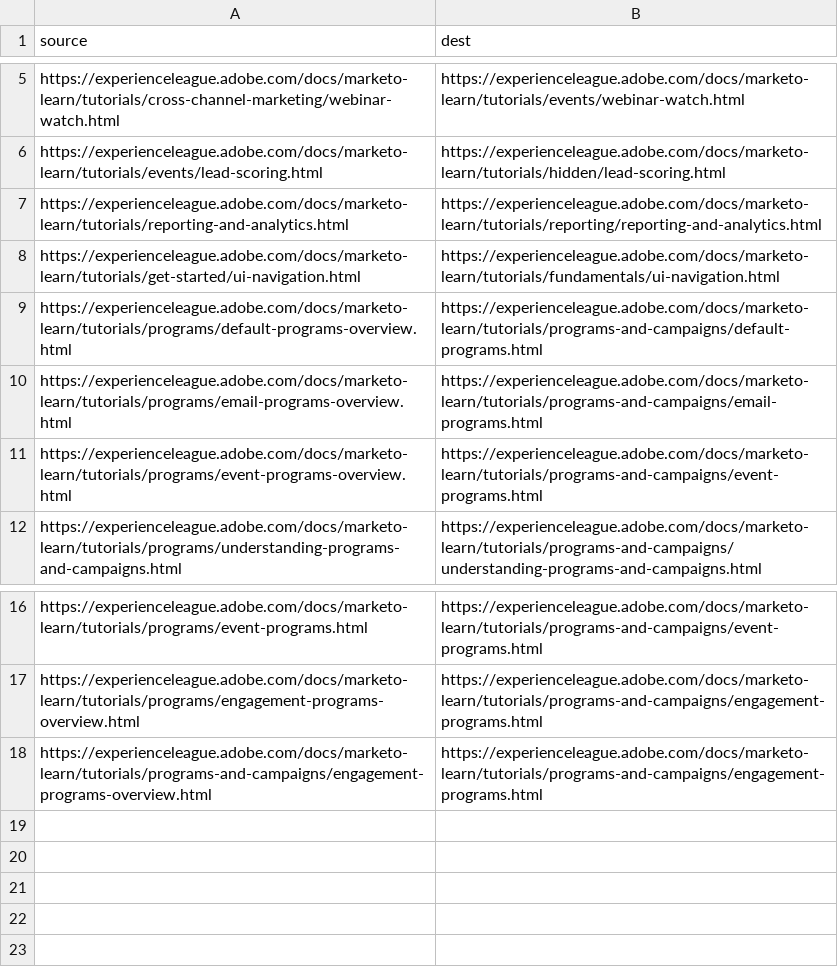
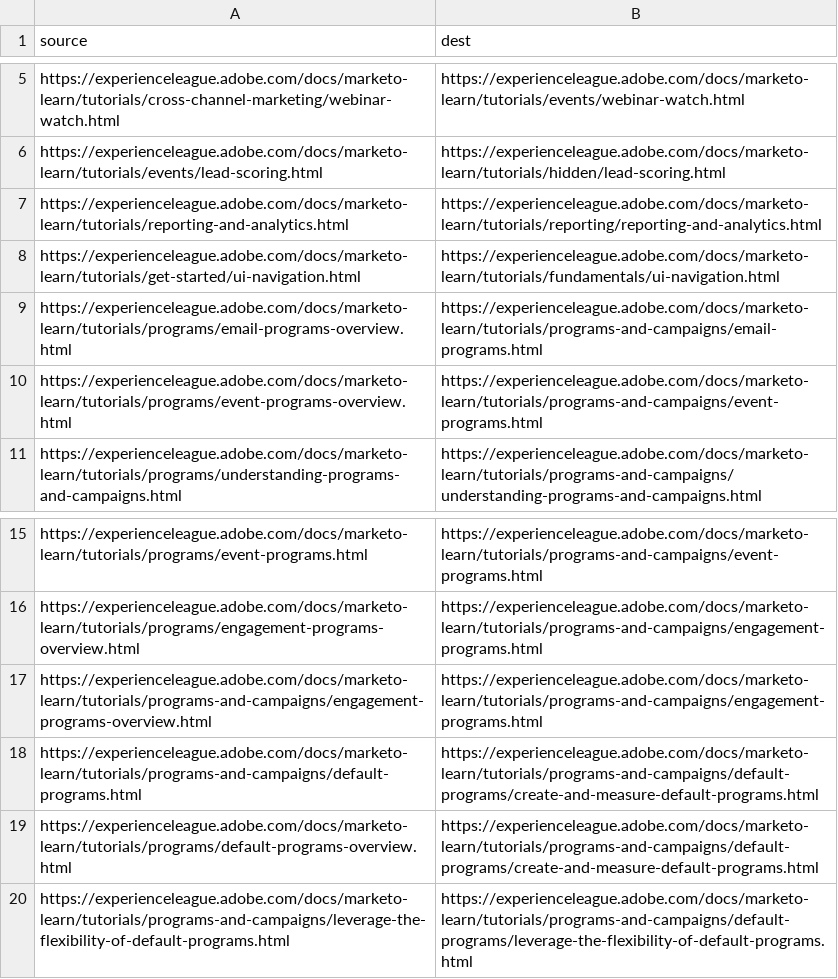
Before and after one commit to AdobeDocs/marketo-learn.zh-Hant, a CSV file: redirects.csv, drawn as a sheet; only a part is shown, gaps mark what is left out.

Commit message:
Sync non localizable files for core commit ee8ecfe7f85cbda923c50de0e983845586687535

```diff
--- a/redirects.csv
+++ b/redirects.csv
@@ -8,3 +8,2 @@ https://experienceleague.adobe.com/docs/marketo-learn/tutorials/reporting-and-an
 https://experienceleague.adobe.com/docs/marketo-learn/tutorials/get-started/ui-navigation.html,https://experienceleague.adobe.com/docs/marketo-learn/tutorials/fundamentals/ui-navigation.html
-https://experienceleague.adobe.com/docs/marketo-learn/tutorials/programs/default-programs-overview.html,https://experienceleague.adobe.com/docs/marketo-learn/tutorials/programs-and-campaigns/default-programs.html
 https://experienceleague.adobe.com/docs/marketo-learn/tutorials/programs/email-programs-overview.html,https://experienceleague.adobe.com/docs/marketo-learn/tutorials/programs-and-campaigns/email-programs.html
@@ -18 +17,4 @@ https://experienceleague.adobe.com/docs/marketo-learn/tutorials/programs/engagem
 https://experienceleague.adobe.com/docs/marketo-learn/tutorials/programs-and-campaigns/engagement-programs-overview.html,https://experienceleague.adobe.com/docs/marketo-learn/tutorials/programs-and-campaigns/engagement-programs.html
+https://experienceleague.adobe.com/docs/marketo-learn/tutorials/programs-and-campaigns/default-programs.html,https://experienceleague.adobe.com/docs/marketo-learn/tutorials/programs-and-campaigns/default-programs/create-and-measure-default-programs.html
+https://experienceleague.adobe.com/docs/marketo-learn/tutorials/programs/default-programs-overview.html,https://experienceleague.adobe.com/docs/marketo-learn/tutorials/programs-and-campaigns/default-programs/create-and-measure-default-programs.html
+https://experienceleague.adobe.com/docs/marketo-learn/tutorials/programs-and-campaigns/leverage-the-flexibility-of-default-programs.html,https://experienceleague.adobe.com/docs/marketo-learn/tutorials/programs-and-campaigns/default-programs/leverage-the-flexibility-of-default-programs.html
```
